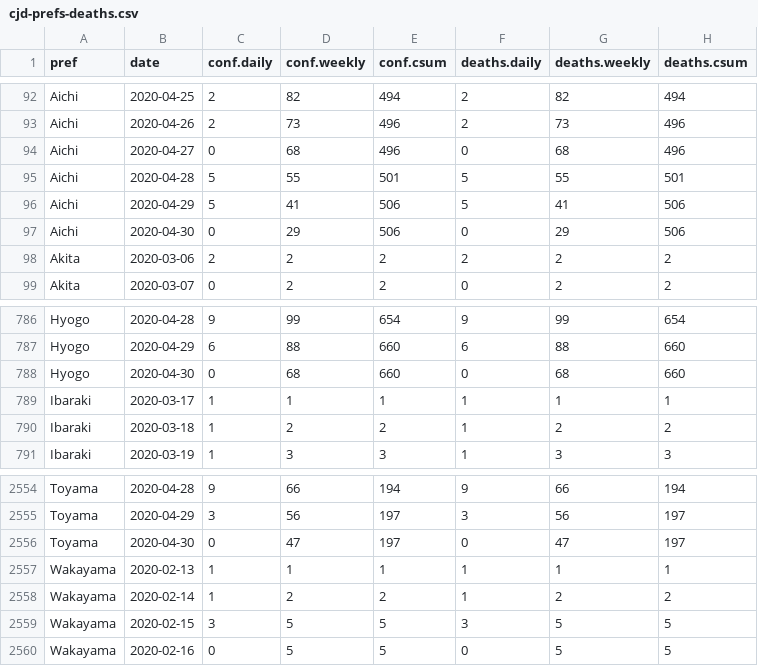
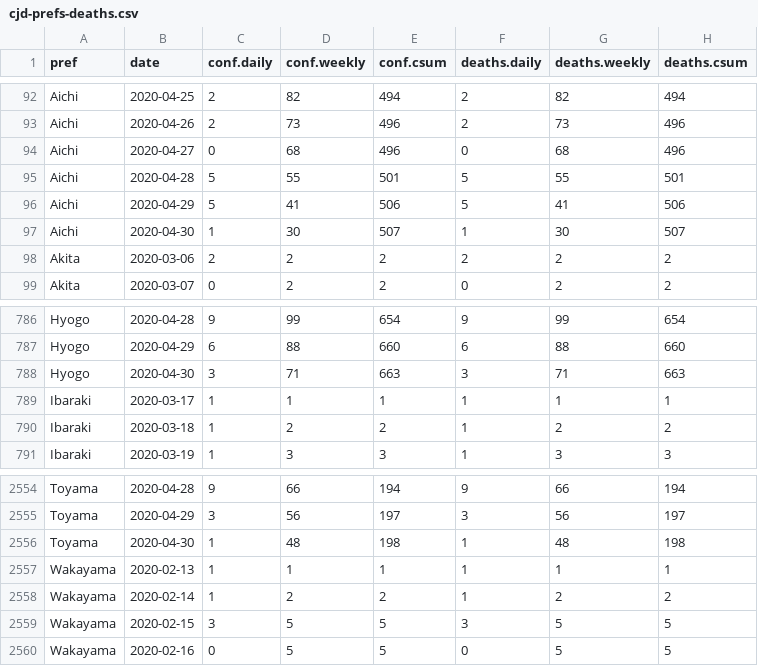
Before and after one commit to graphy-covidjp/xgraphy-covidjp.github.io, a CSV file: csv/cjd-prefs-deaths.csv, drawn as a sheet; only a part is shown, gaps mark what is left out.

```diff
--- a/csv/cjd-prefs-deaths.csv
+++ b/csv/cjd-prefs-deaths.csv
@@ -96,3 +96,3 @@ Aichi,2020-04-28,5,55,501,5,55,501
 Aichi,2020-04-29,5,41,506,5,41,506
-Aichi,2020-04-30,0,29,506,0,29,506
+Aichi,2020-04-30,1,30,507,1,30,507
 Akita,2020-03-06,2,2,2,2,2,2
@@ -787,3 +787,3 @@ Hyogo,2020-04-28,9,99,654,9,99,654
 Hyogo,2020-04-29,6,88,660,6,88,660
-Hyogo,2020-04-30,0,68,660,0,68,660
+Hyogo,2020-04-30,3,71,663,3,71,663
 Ibaraki,2020-03-17,1,1,1,1,1,1
@@ -2555,3 +2555,3 @@ Toyama,2020-04-28,9,66,194,9,66,194
 Toyama,2020-04-29,3,56,197,3,56,197
-Toyama,2020-04-30,0,47,197,0,47,197
+Toyama,2020-04-30,1,48,198,1,48,198
 Wakayama,2020-02-13,1,1,1,1,1,1
```
Also changed, not shown: 32 other files.
